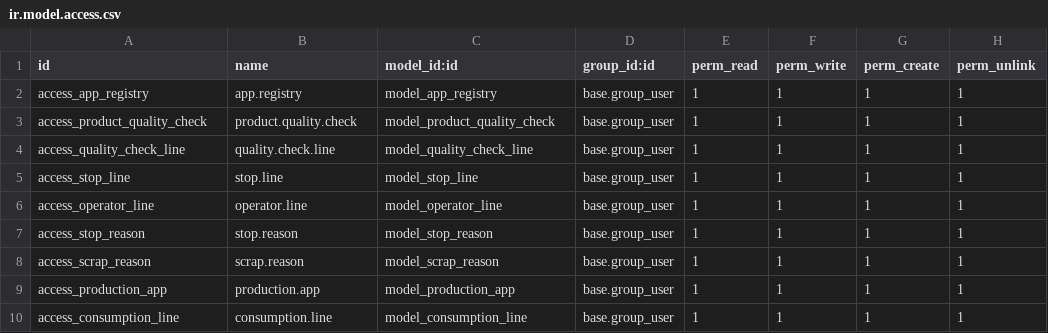
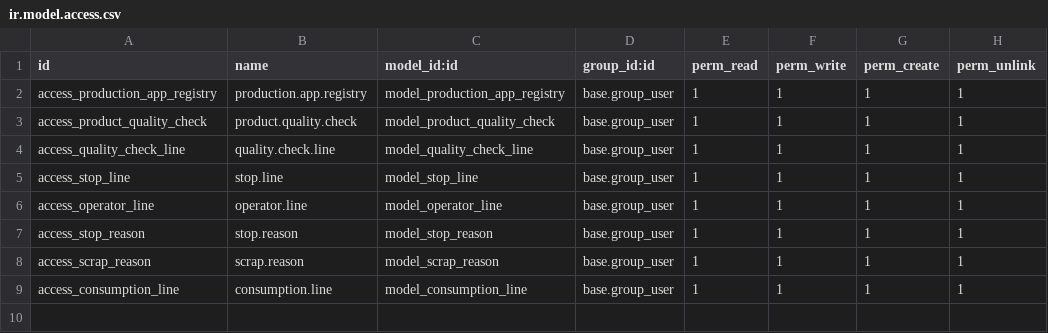
Before and after one commit to Comunitea/CMNT_00040_2016_ELN_addons, a CSV file: production_app/security/ir.model.access.csv, drawn as a sheet.

```diff
--- a/production_app/security/ir.model.access.csv
+++ b/production_app/security/ir.model.access.csv
@@ -1,3 +1,3 @@
 id,name,model_id:id,group_id:id,perm_read,perm_write,perm_create,perm_unlink
-access_app_registry,app.registry,model_app_registry,base.group_user,1,1,1,1
+access_production_app_registry,production.app.registry,model_production_app_registry,base.group_user,1,1,1,1
 access_product_quality_check,product.quality.check,model_product_quality_check,base.group_user,1,1,1,1
@@ -8,3 +8,2 @@ access_stop_reason,stop.reason,model_stop_reason,base.group_user,1,1,1,1
 access_scrap_reason,scrap.reason,model_scrap_reason,base.group_user,1,1,1,1
-access_production_app,production.app,model_production_app,base.group_user,1,1,1,1
 access_consumption_line,consumption.line,model_consumption_line,base.group_user,1,1,1,1
```
Also changed, not shown: 43 other files.
